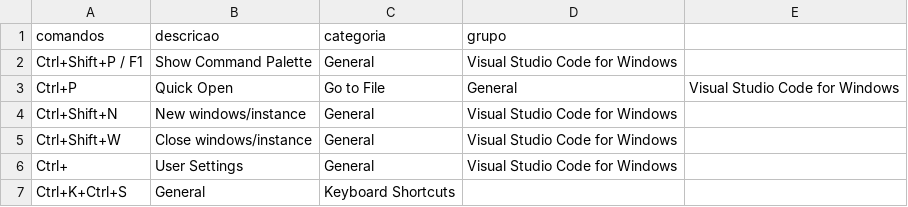
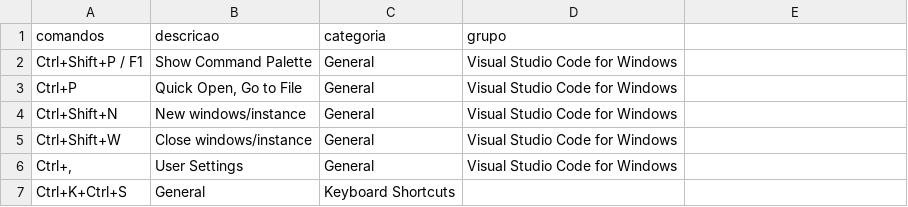
Before and after one commit to ConradoAlmeida/cheatsheets, a CSV file: _data/store-data.csv, drawn as a sheet.

Commit message:
Update store-data.csv

```diff
--- a/_data/store-data.csv
+++ b/_data/store-data.csv
@@ -2,6 +2,6 @@ comandos,descricao,categoria,grupo
 Ctrl+Shift+P / F1,Show Command Palette,General,Visual Studio Code for Windows
-Ctrl+P,Quick Open, Go to File,General,Visual Studio Code for Windows
+Ctrl+P,"Quick Open, Go to File",General,Visual Studio Code for Windows
 Ctrl+Shift+N,New windows/instance,General,Visual Studio Code for Windows
 Ctrl+Shift+W,Close windows/instance,General,Visual Studio Code for Windows
-Ctrl+,User Settings,General,Visual Studio Code for Windows
+"Ctrl+,",User Settings,General,Visual Studio Code for Windows
 Ctrl+K+Ctrl+S,General,Keyboard Shortcuts
```
